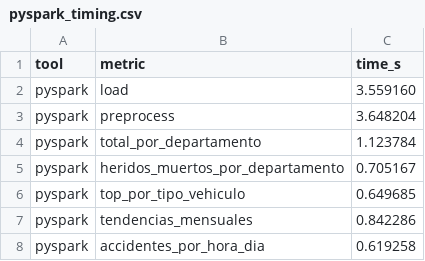
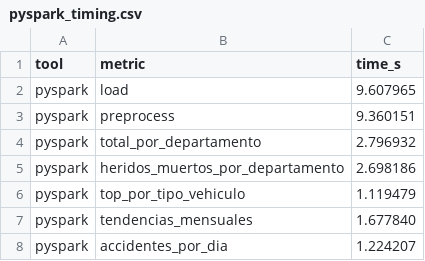
Before and after one commit to IsmeniaIMGO/BigData, a CSV file: Entrega3/results/pyspark_timing.csv, drawn as a sheet.

```diff
--- a/Entrega3/results/pyspark_timing.csv
+++ b/Entrega3/results/pyspark_timing.csv
@@ -1,8 +1,8 @@
 tool,metric,time_s
-pyspark,load,3.559160
-pyspark,preprocess,3.648204
-pyspark,total_por_departamento,1.123784
-pyspark,heridos_muertos_por_departamento,0.705167
-pyspark,top_por_tipo_vehiculo,0.649685
-pyspark,tendencias_mensuales,0.842286
-pyspark,accidentes_por_hora_dia,0.619258
+pyspark,load,9.607965
+pyspark,preprocess,9.360151
+pyspark,total_por_departamento,2.796932
+pyspark,heridos_muertos_por_departamento,2.698186
+pyspark,top_por_tipo_vehiculo,1.119479
+pyspark,tendencias_mensuales,1.677840
+pyspark,accidentes_por_dia,1.224207
```
Also changed, not shown: Entrega3/results/pandas_heridos_muertos_por_departamento.csv, Entrega3/results/pandas_tendencia_mensual.csv, 12 other files.
